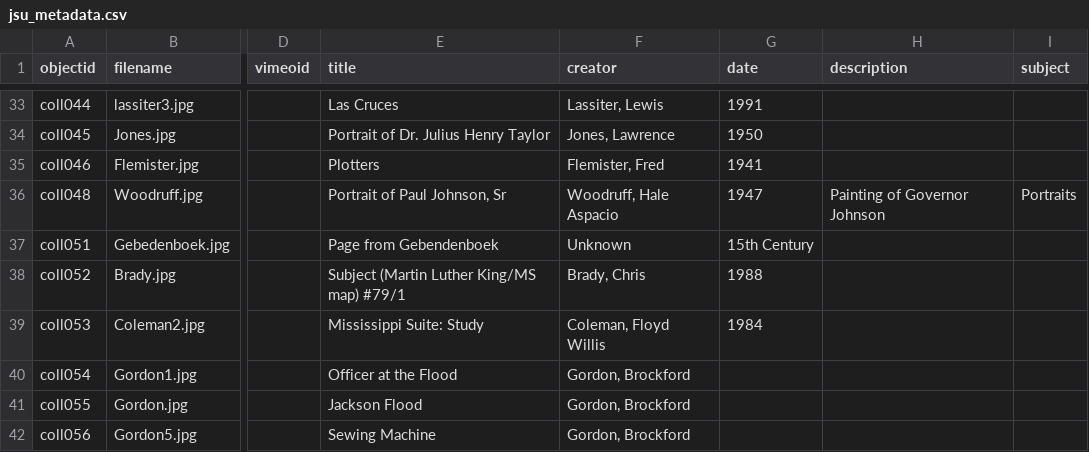
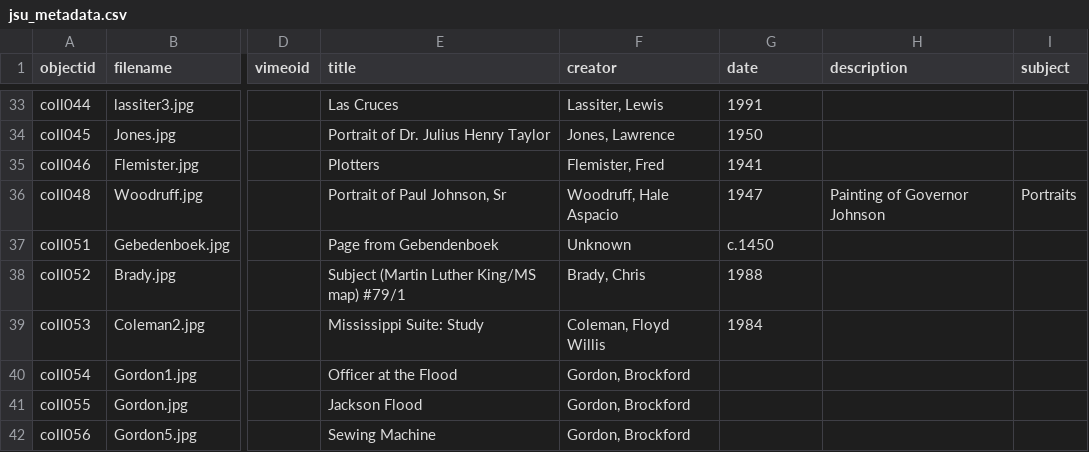
Before and after one commit to BMyburgh/jsuart, a CSV file: _data/jsu_metadata.csv, drawn as a sheet; only a part is shown, gaps mark what is left out; the diff names each change by its address in the sheet, - before the commit and + after, or states it on an @@ line.

Commit message:
Update jsu_metadata.csv

```diff
--- a/_data/jsu_metadata.csv
+++ b/_data/jsu_metadata.csv
-G37 (date): 15th Century
+G37 (date): c.1450
```
